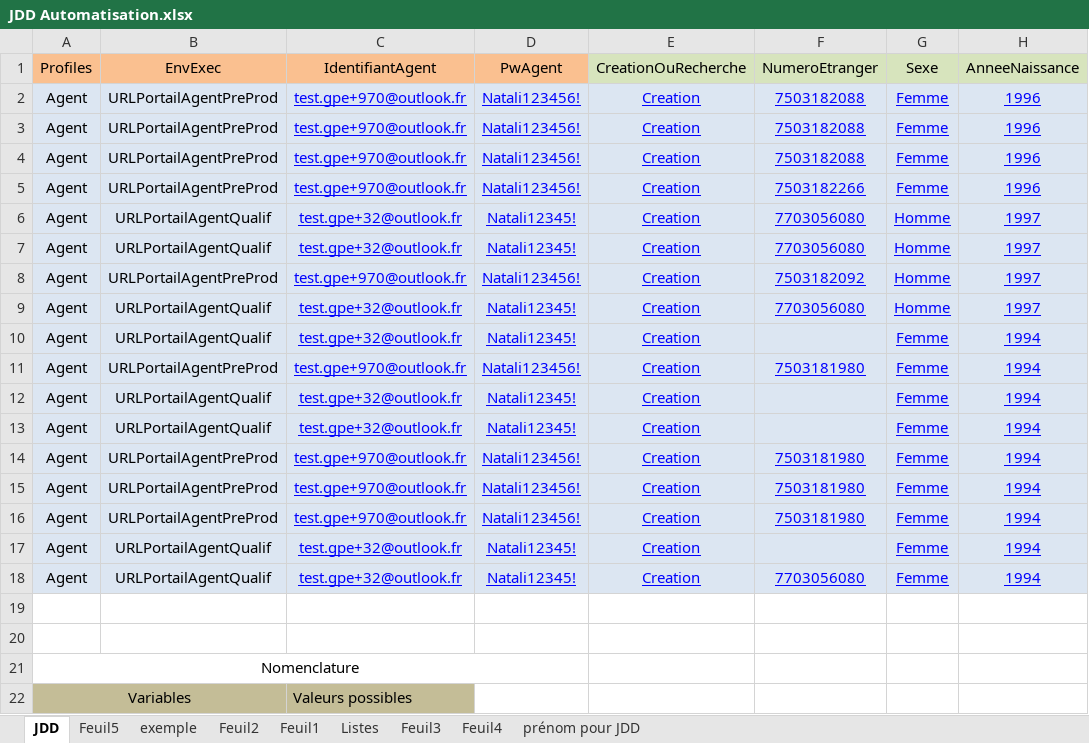
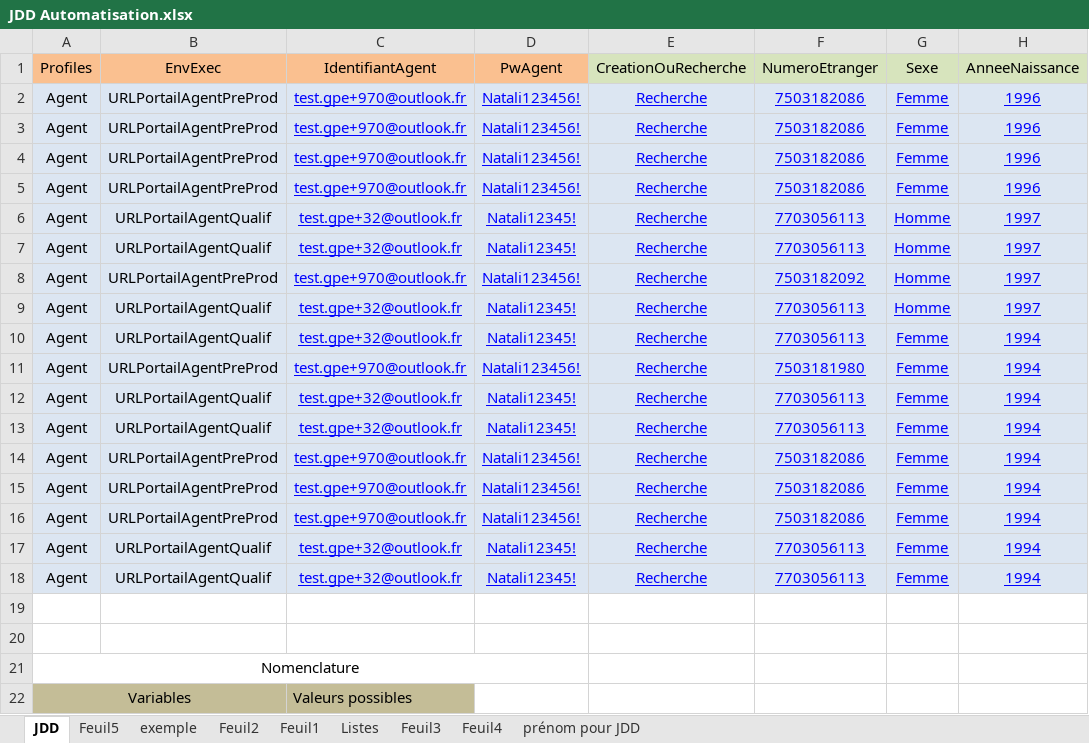
Before and after one commit to 3Rhizaoui/ANEF-Eloignement, an Excel workbook: Data Files/JDD Automatisation.xlsx, sheet JDD, drawn as a sheet; only a part is shown; values as stored, in another font and other column widths than the file's, no borders; the diff names each change by its address in the sheet, - before the commit and + after, or states it on an @@ line.

Commit message:
Lancement de tous les cas de test

```diff
--- a/Data Files/JDD Automatisation.xlsx (sheet JDD)
+++ b/Data Files/JDD Automatisation.xlsx (sheet JDD)
-E2:E18: Creation
+E2:E18: Recherche
-F2:F4: 7503182088
+F2:F4: 7503182086
-F5: 7503182266
+F5: 7503182086
-F6:F7: 7703056080
+F6:F7: 7703056113
-F9: 7703056080
+F9: 7703056113
-F10: (empty)
+F10: 7703056113
-F12:F13: (empty)
+F12:F13: 7703056113
-F14:F16: 7503181980
+F14:F16: 7503182086
-F17: (empty)
+F17: 7703056113
-F18: 7703056080
+F18: 7703056113
```
